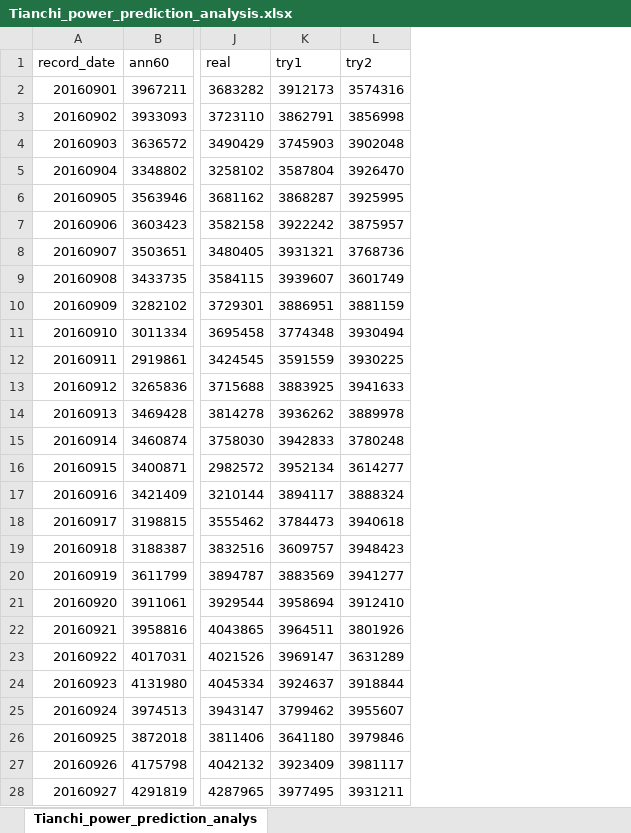
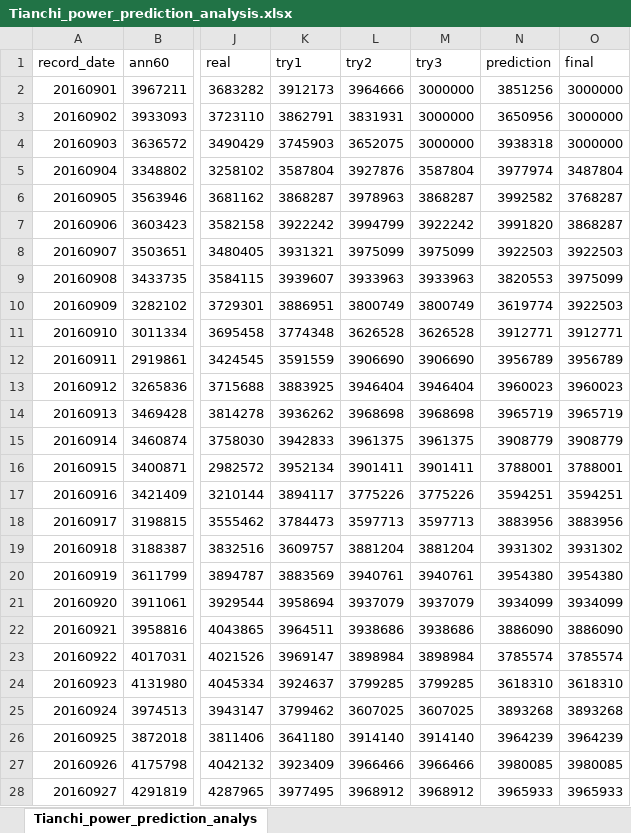
Before and after one commit to YoungGod/Power-Consumption-Prediction, an Excel workbook: Tianchi_power_prediction_analysis.xlsx, sheet Tianchi_power_prediction_analys, drawn as a sheet; only a part is shown, gaps mark what is left out; values as stored, in another font and other column widths than the file's, no borders; charts and pictures not drawn; the diff covers the shown part only; the diff names each change by its address in the sheet, - before the commit and + after, or states it on an @@ line.

```diff
--- a/Tianchi_power_prediction_analysis.xlsx (sheet Tianchi_power_prediction_analys)
+++ b/Tianchi_power_prediction_analysis.xlsx (sheet Tianchi_power_prediction_analys)
+column M (try3), rows 2-28: 3000000 | 3000000 | 3000000 | 3587804 | 3868287 | 3922242 | 3975099 | 3933963 | 3800749 | 3626528 | 3906690 | 3946404 | 3968698 | 3961375 | 3901411 | 3775226 | 3597713 | 3881204 | 3940761 | 3937079 | 3938686 | 3898984 | 3799285 | 3607025 | 3914140 | 3966466 | 3968912
+column N (prediction), rows 2-28: 3851256 | 3650956 | 3938318 | 3977974 | 3992582 | 3991820 | 3922503 | 3820553 | 3619774 | 3912771 | 3956789 | 3960023 | 3965719 | 3908779 | 3788001 | 3594251 | 3883956 | 3931302 | 3954380 | 3934099 | 3886090 | 3785574 | 3618310 | 3893268 | 3964239 | 3980085 | 3965933
+column O (final), rows 2-28: 3000000 | 3000000 | 3000000 | 3487804 | 3768287 | 3868287 | 3922503 | 3975099 | 3922503 | 3912771 | 3956789 | 3960023 | 3965719 | 3908779 | 3788001 | 3594251 | 3883956 | 3931302 | 3954380 | 3934099 | 3886090 | 3785574 | 3618310 | 3893268 | 3964239 | 3980085 | 3965933
-L2 (try2): 3574316
+L2 (try2): 3964666
-L3 (try2): 3856998
+L3 (try2): 3831931
-L4 (try2): 3902048
+L4 (try2): 3652075
-L5 (try2): 3926470
+L5 (try2): 3927876
-L6 (try2): 3925995
+L6 (try2): 3978963
-L7 (try2): 3875957
+L7 (try2): 3994799
-L8 (try2): 3768736
+L8 (try2): 3975099
-L9 (try2): 3601749
+L9 (try2): 3933963
-L10 (try2): 3881159
+L10 (try2): 3800749
-L11 (try2): 3930494
+L11 (try2): 3626528
-L12 (try2): 3930225
+L12 (try2): 3906690
-L13 (try2): 3941633
+L13 (try2): 3946404
-L14 (try2): 3889978
+L14 (try2): 3968698
-L15 (try2): 3780248
+L15 (try2): 3961375
-L16 (try2): 3614277
+L16 (try2): 3901411
-L17 (try2): 3888324
+L17 (try2): 3775226
-L18 (try2): 3940618
+L18 (try2): 3597713
-L19 (try2): 3948423
+L19 (try2): 3881204
-L20 (try2): 3941277
+L20 (try2): 3940761
-L21 (try2): 3912410
+L21 (try2): 3937079
-L22 (try2): 3801926
+L22 (try2): 3938686
-L23 (try2): 3631289
+L23 (try2): 3898984
-L24 (try2): 3918844
+L24 (try2): 3799285
-L25 (try2): 3955607
+L25 (try2): 3607025
-L26 (try2): 3979846
+L26 (try2): 3914140
-L27 (try2): 3981117
+L27 (try2): 3966466
-L28 (try2): 3931211
+L28 (try2): 3968912
```
Also changed, not shown: 4 edited cells elsewhere in this sheet, charts or pictures, 7 other files.
